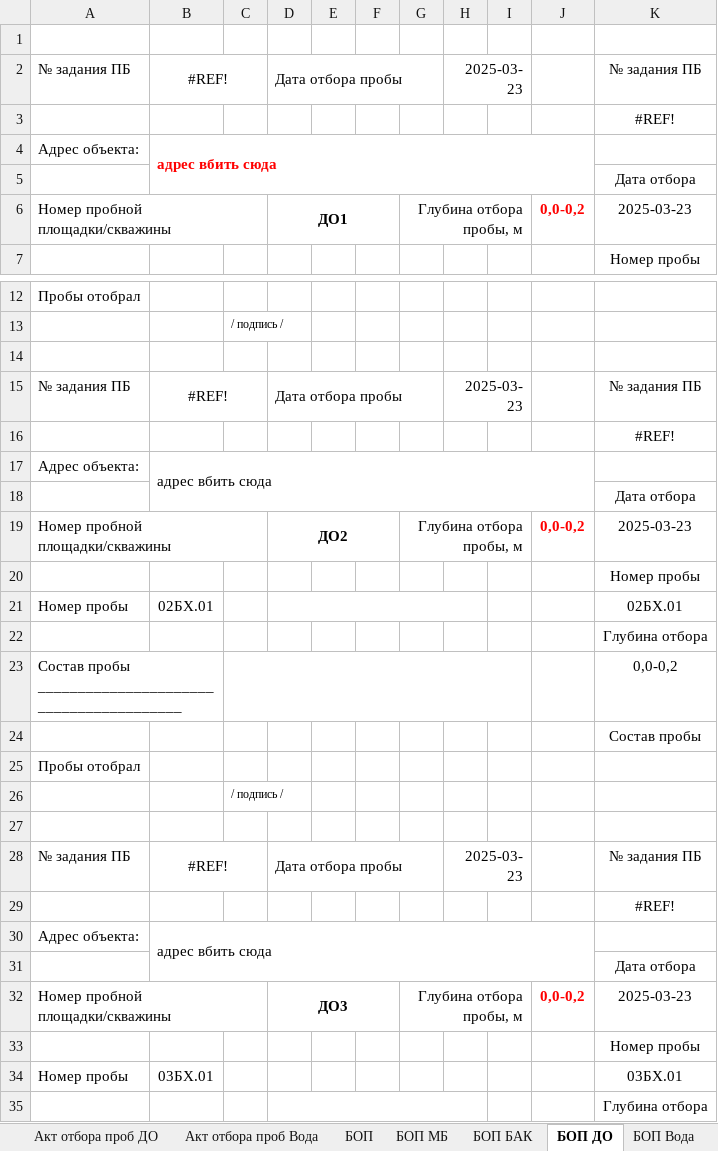
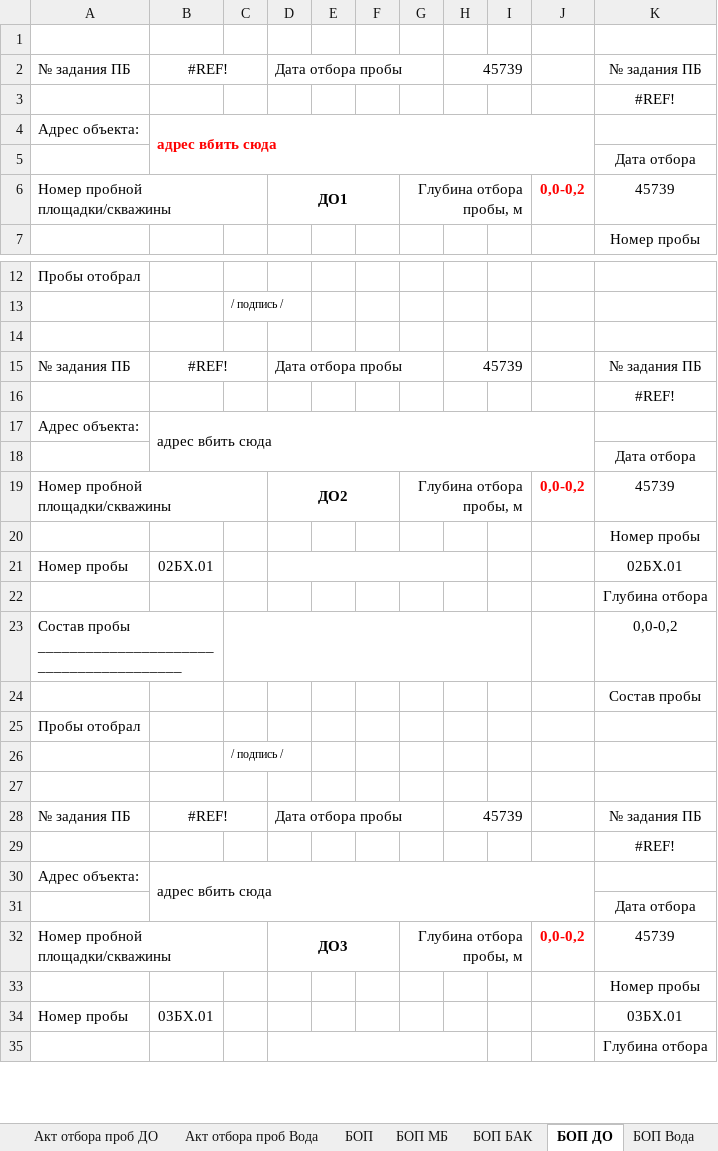
Before and after one commit to PlanTainCode/rei-polevie, an Excel workbook: apps/api/templates/Задание ПБ2-шб.xlsx, sheet БОП ДО, drawn as a sheet; only a part is shown, gaps mark what is left out; values as stored, in another font and other column widths than the file's, no borders; the diff covers the shown part only; the diff names each change by its address in the sheet, - before the commit and + after, or states it on an @@ line.

```diff
--- a/apps/api/templates/Задание ПБ2-шб.xlsx (sheet БОП ДО)
+++ b/apps/api/templates/Задание ПБ2-шб.xlsx (sheet БОП ДО)
-H2: 2025-03-23
+H2: 45739
-K6: 2025-03-23
+K6: 45739
-H15: 2025-03-23
+H15: 45739
-K19: 2025-03-23
+K19: 45739
-H28: 2025-03-23
+H28: 45739
-K32: 2025-03-23
+K32: 45739
```
Also changed, not shown: 140 edited cells elsewhere in this sheet, sheet БОП, sheet БОП Вода, sheet БОП БАК, sheet БОП МБ, sheet Заявка в ИЛЦ, sheet Акт отбора проб МБ (для ФБУЗ), 8 more sheets, other sheet tabs, charts or pictures, 29 other files.
